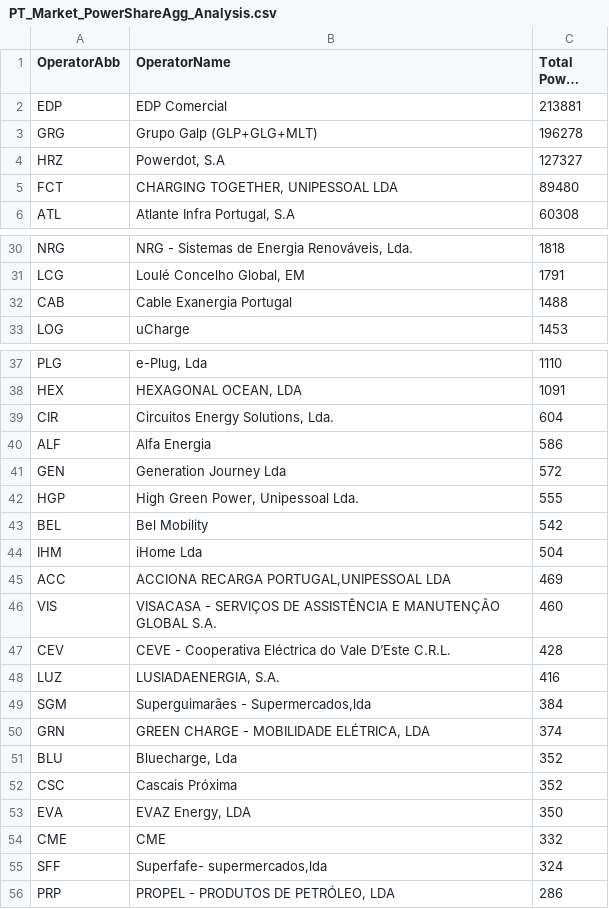
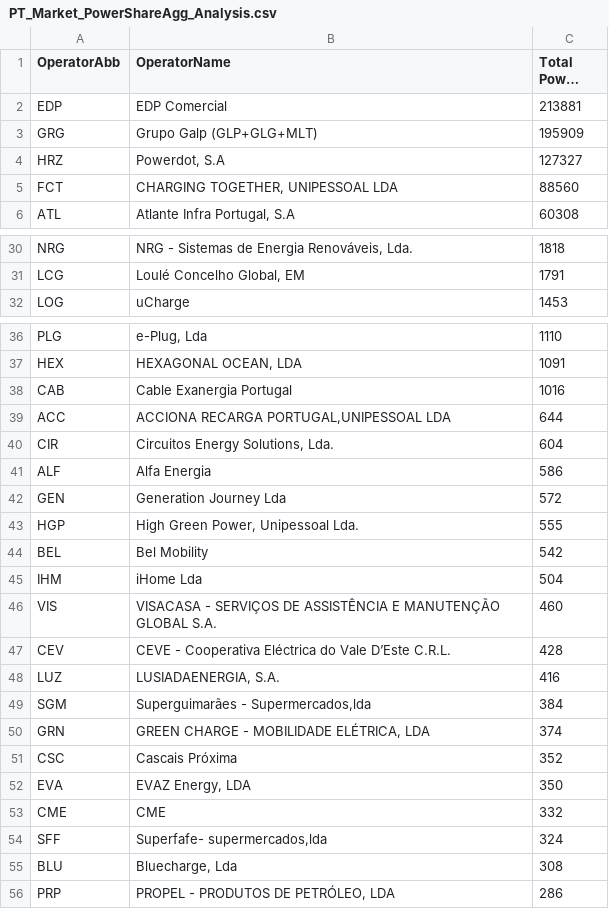
Before and after one commit to pmreis/emobility, a CSV file: data/outputs/PT_Market_PowerShareAgg_Analysis.csv, drawn as a sheet; only a part is shown, gaps mark what is left out; long unchanged cells end in …; removed rows and columns are numbered as before the commit, all else as after; the diff names each change by its address in the sheet, - before the commit and + after, or states it on an @@ line.

```diff
--- a/data/outputs/PT_Market_PowerShareAgg_Analysis.csv
+++ b/data/outputs/PT_Market_PowerShareAgg_Analysis.csv
-C3 (Total Power (kW)): 196278
+C3 (Total Power (kW)): 195909
-C5 (Total Power (kW)): 89480
+C5 (Total Power (kW)): 88560
-row 32: CAB | Cable Exanergia Portugal | 1488
+row 38: CAB | Cable Exanergia Portugal | 1016
+row 39: ACC | ACCIONA RECARGA PORTUGAL,UNIPESSOAL LDA | 644
-row 45: ACC | ACCIONA RECARGA PORTUGAL,UNIPESSOAL LDA | 469
-row 51: BLU | Bluecharge, Lda | 352
+row 55: BLU | Bluecharge, Lda | 308
```
Also changed, not shown: data/outputs/PT_Market_PowerShare_Analysis.csv, 9 other files.
